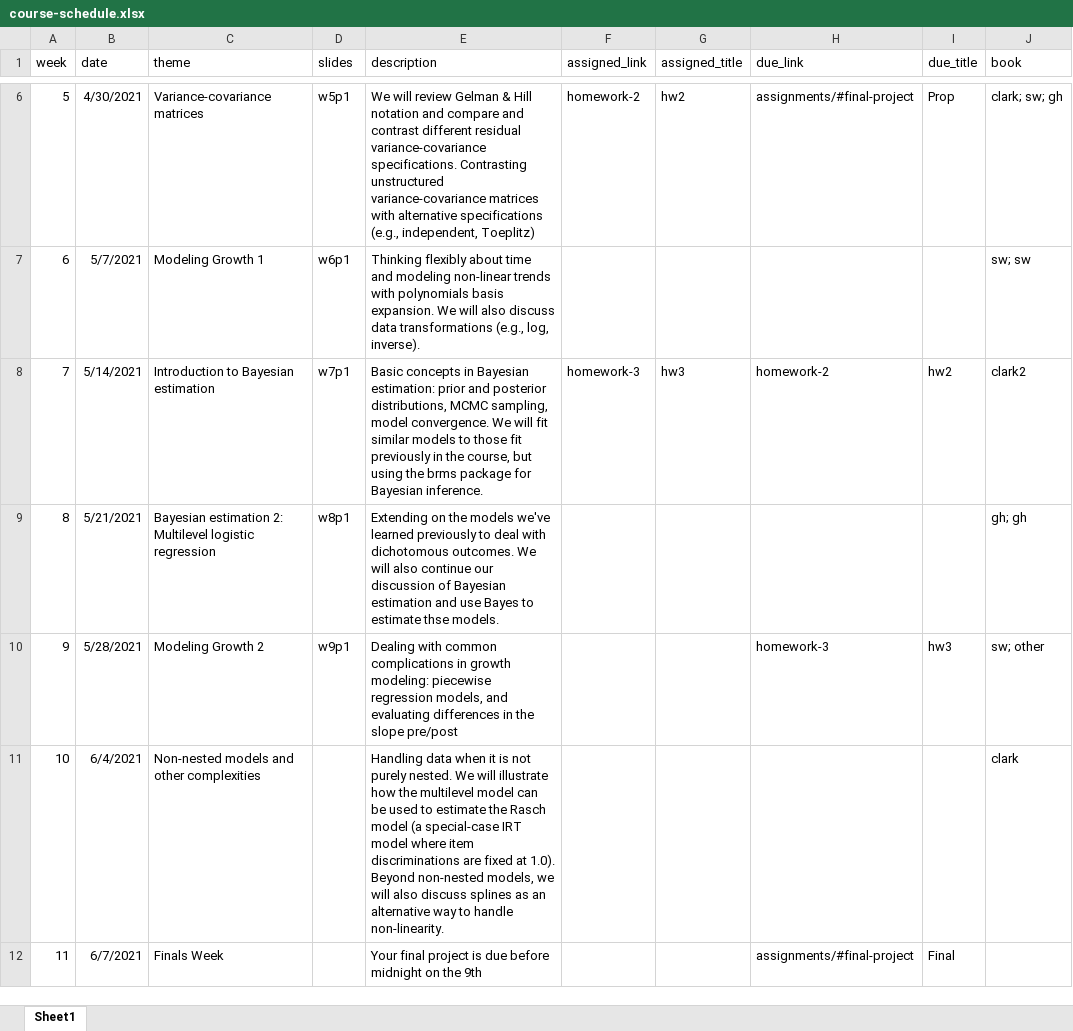
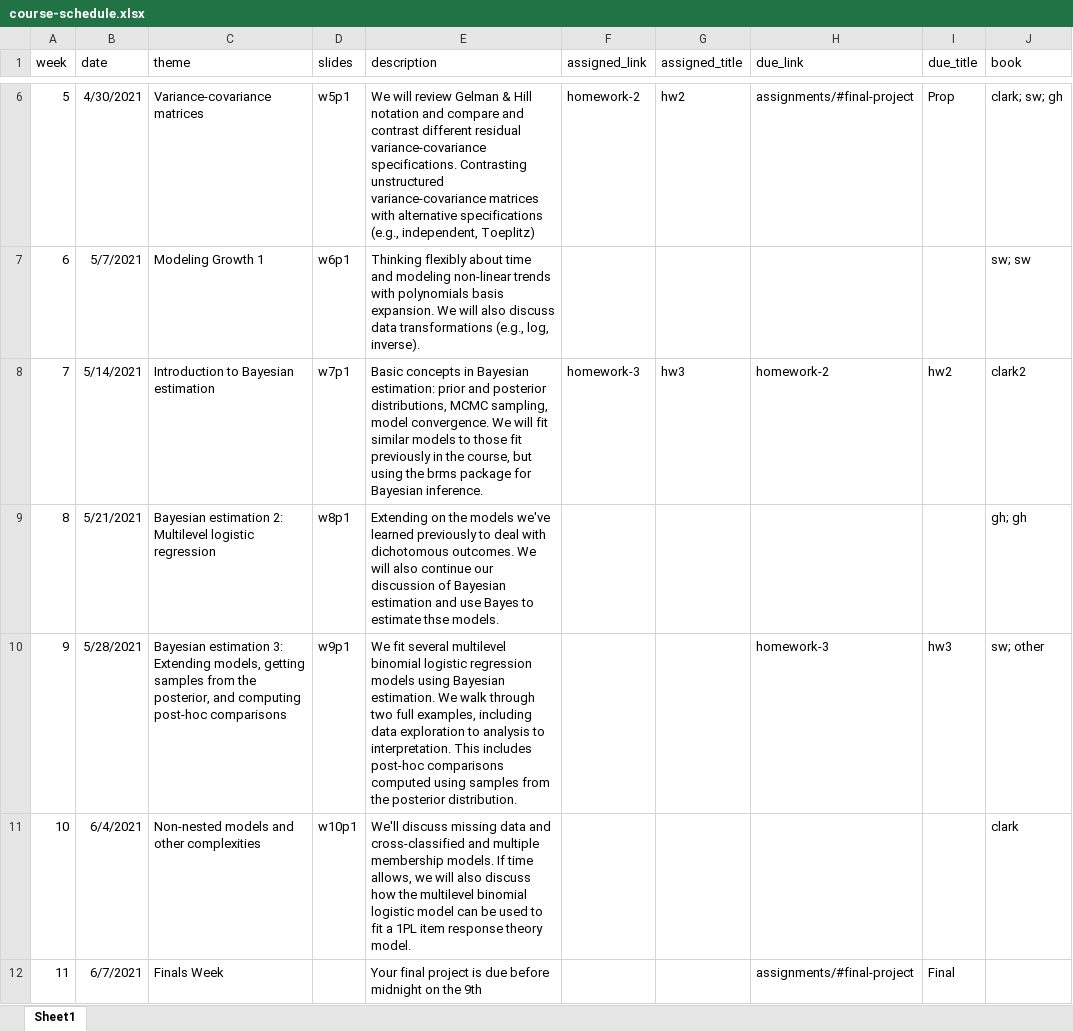
Before and after one commit to datalorax/mlm2, an Excel workbook: website-data/course-schedule.xlsx, sheet Sheet1, drawn as a sheet; only a part is shown, gaps mark what is left out; values as stored, in another font and other column widths than the file's, no borders; the diff names each change by its address in the sheet, - before the commit and + after, or states it on an @@ line.

Commit message:
w10 slides

```diff
--- a/website-data/course-schedule.xlsx (sheet Sheet1)
+++ b/website-data/course-schedule.xlsx (sheet Sheet1)
-C10 (theme): Modeling Growth 2
+C10 (theme): Bayesian estimation 3: Extending models, getting samples from the posterior, and computing post-hoc comparisons
-E10 (description): Dealing with common complications in growth modeling: piecewise regression models, and evaluating differences in the slope pre/post
+E10 (description): We fit several multilevel binomial logistic regression models using Bayesian estimation. We walk through two full examples, including data exploration to analysis to interpretation. This includes post-hoc comparisons computed using samples from the posterior distribution.
-D11 (slides): (empty)
+D11 (slides): w10p1
-E11 (description): Handling data when it is not purely nested. We will illustrate how the multilevel model can be used to estimate the Rasch model (a special-case IRT model where item discriminations are fixed at 1.0). Beyond non-nested models, we will also discuss splines as an alternative way to handle non-linearity.
+E11 (description): We'll discuss missing data and cross-classified and multiple membership models. If time allows, we will also discuss how the multilevel binomial logistic model can be used to fit a 1PL item response theory model.
```
Also changed, not shown: 35 other files.
